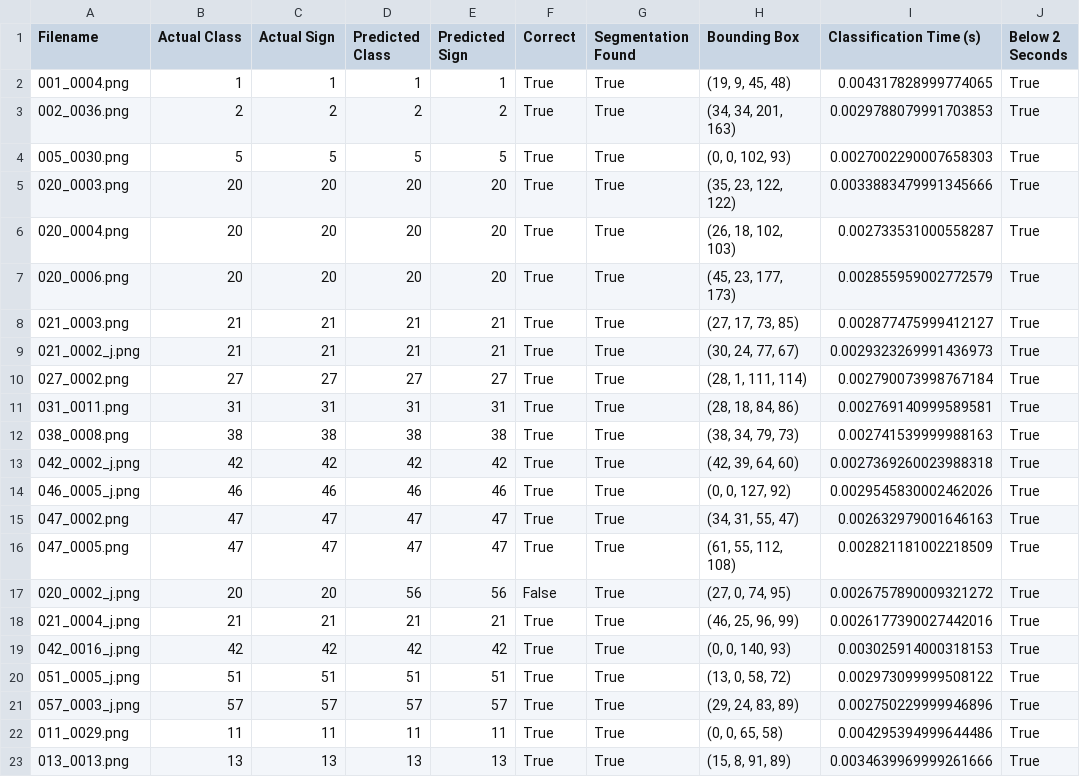
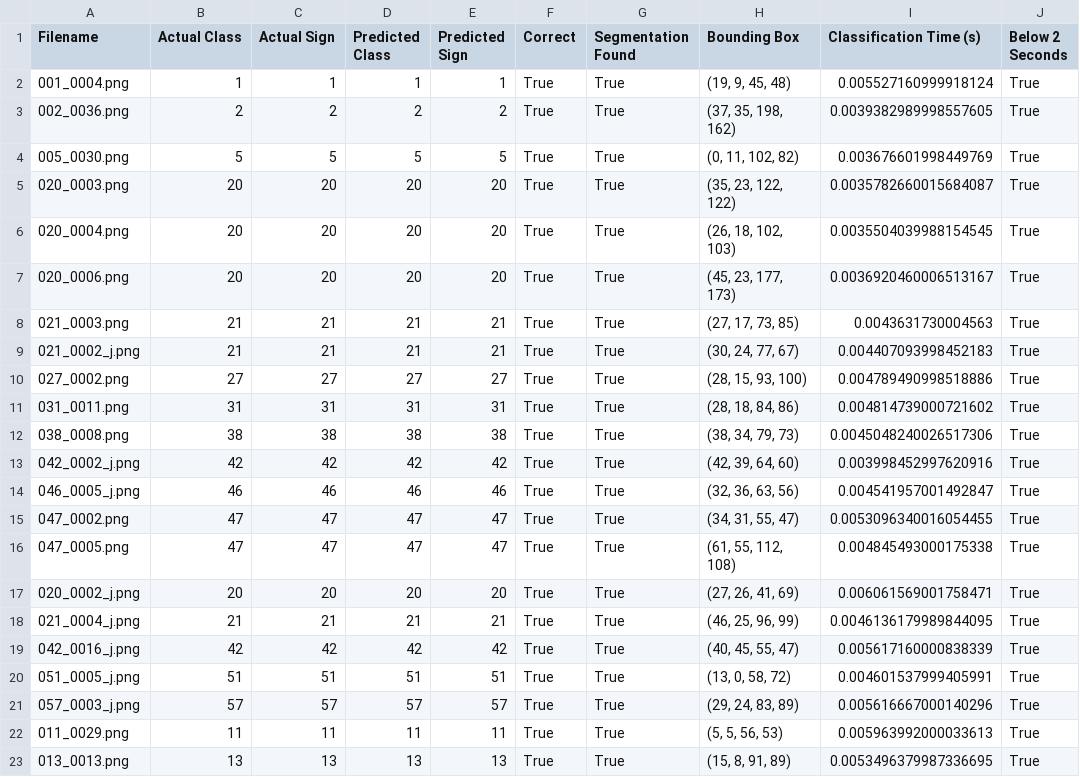
Before and after one commit to khoryz666/traffic-sign-recognition, a CSV file: results/svm_final_84_image_results.csv, drawn as a sheet; only a part is shown; the diff covers the shown part only.

```diff
--- a/results/svm_final_84_image_results.csv
+++ b/results/svm_final_84_image_results.csv
@@ -1,23 +1,23 @@
 Filename,Actual Class,Actual Sign,Predicted Class,Predicted Sign,Correct,Segmentation Found,Bounding Box,Classification Time (s),Below 2 Seconds
-001_0004.png,1,1,1,1,True,True,"(19, 9, 45, 48)",0.004317828999774065,True
-002_0036.png,2,2,2,2,True,True,"(34, 34, 201, 163)",0.0029788079991703853,True
-005_0030.png,5,5,5,5,True,True,"(0, 0, 102, 93)",0.0027002290007658303,True
-020_0003.png,20,20,20,20,True,True,"(35, 23, 122, 122)",0.0033883479991345666,True
-020_0004.png,20,20,20,20,True,True,"(26, 18, 102, 103)",0.002733531000558287,True
-020_0006.png,20,20,20,20,True,True,"(45, 23, 177, 173)",0.002855959002772579,True
-021_0003.png,21,21,21,21,True,True,"(27, 17, 73, 85)",0.002877475999412127,True
-021_0002_j.png,21,21,21,21,True,True,"(30, 24, 77, 67)",0.0029323269991436973,True
-027_0002.png,27,27,27,27,True,True,"(28, 1, 111, 114)",0.002790073998767184,True
-031_0011.png,31,31,31,31,True,True,"(28, 18, 84, 86)",0.002769140999589581,True
-038_0008.png,38,38,38,38,True,True,"(38, 34, 79, 73)",0.002741539999988163,True
-042_0002_j.png,42,42,42,42,True,True,"(42, 39, 64, 60)",0.0027369260023988318,True
-046_0005_j.png,46,46,46,46,True,True,"(0, 0, 127, 92)",0.0029545830002462026,True
-047_0002.png,47,47,47,47,True,True,"(34, 31, 55, 47)",0.002632979001646163,True
-047_0005.png,47,47,47,47,True,True,"(61, 55, 112, 108)",0.002821181002218509,True
-020_0002_j.png,20,20,56,56,False,True,"(27, 0, 74, 95)",0.0026757890009321272,True
-021_0004_j.png,21,21,21,21,True,True,"(46, 25, 96, 99)",0.0026177390027442016,True
-042_0016_j.png,42,42,42,42,True,True,"(0, 0, 140, 93)",0.003025914000318153,True
-051_0005_j.png,51,51,51,51,True,True,"(13, 0, 58, 72)",0.002973099999508122,True
-057_0003_j.png,57,57,57,57,True,True,"(29, 24, 83, 89)",0.002750229999946896,True
-011_0029.png,11,11,11,11,True,True,"(0, 0, 65, 58)",0.004295394999644486,True
-013_0013.png,13,13,13,13,True,True,"(15, 8, 91, 89)",0.0034639969999261666,True
+001_0004.png,1,1,1,1,True,True,"(19, 9, 45, 48)",0.005527160999918124,True
+002_0036.png,2,2,2,2,True,True,"(37, 35, 198, 162)",0.0039382989998557605,True
+005_0030.png,5,5,5,5,True,True,"(0, 11, 102, 82)",0.003676601998449769,True
+020_0003.png,20,20,20,20,True,True,"(35, 23, 122, 122)",0.0035782660015684087,True
+020_0004.png,20,20,20,20,True,True,"(26, 18, 102, 103)",0.0035504039988154545,True
+020_0006.png,20,20,20,20,True,True,"(45, 23, 177, 173)",0.0036920460006513167,True
+021_0003.png,21,21,21,21,True,True,"(27, 17, 73, 85)",0.0043631730004563,True
+021_0002_j.png,21,21,21,21,True,True,"(30, 24, 77, 67)",0.004407093998452183,True
+027_0002.png,27,27,27,27,True,True,"(28, 15, 93, 100)",0.004789490998518886,True
+031_0011.png,31,31,31,31,True,True,"(28, 18, 84, 86)",0.004814739000721602,True
+038_0008.png,38,38,38,38,True,True,"(38, 34, 79, 73)",0.0045048240026517306,True
+042_0002_j.png,42,42,42,42,True,True,"(42, 39, 64, 60)",0.003998452997620916,True
+046_0005_j.png,46,46,46,46,True,True,"(32, 36, 63, 56)",0.004541957001492847,True
+047_0002.png,47,47,47,47,True,True,"(34, 31, 55, 47)",0.0053096340016054455,True
+047_0005.png,47,47,47,47,True,True,"(61, 55, 112, 108)",0.004845493000175338,True
+020_0002_j.png,20,20,20,20,True,True,"(27, 26, 41, 69)",0.006061569001758471,True
+021_0004_j.png,21,21,21,21,True,True,"(46, 25, 96, 99)",0.0046136179989844095,True
+042_0016_j.png,42,42,42,42,True,True,"(40, 45, 55, 47)",0.005617160000838339,True
+051_0005_j.png,51,51,51,51,True,True,"(13, 0, 58, 72)",0.004601537999405991,True
+057_0003_j.png,57,57,57,57,True,True,"(29, 24, 83, 89)",0.005616667000140296,True
+011_0029.png,11,11,11,11,True,True,"(5, 5, 56, 53)",0.005963992000033613,True
+013_0013.png,13,13,13,13,True,True,"(15, 8, 91, 89)",0.0053496379987336695,True
```
Also changed, not shown: 77 edited cells elsewhere in this file, results/svm_final_public_test_classification_report.csv, results/svm_parameter_validation_results.csv, 6 other files.
